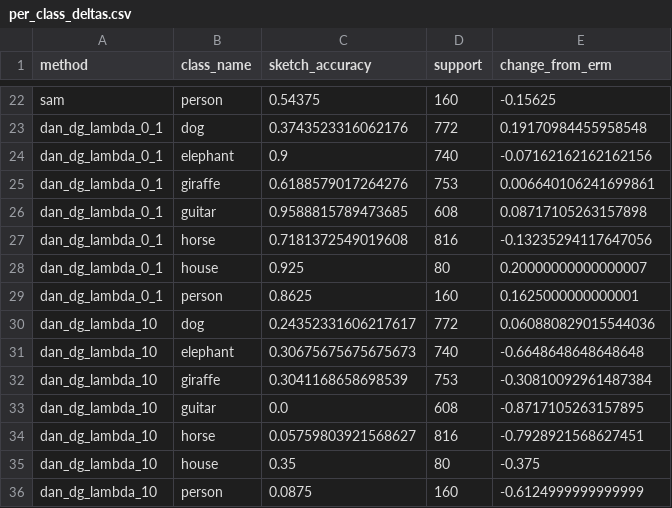
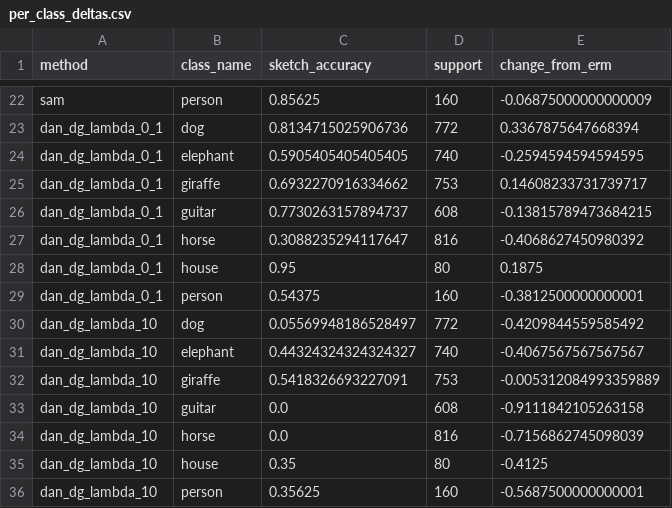
Before and after one commit to umairs5/atml-pa1, a CSV file: task3/results/final_evaluation/per_class_deltas.csv, drawn as a sheet; only a part is shown, gaps mark what is left out; the diff covers the shown part only; the diff names each change by its address in the sheet, - before the commit and + after, or states it on an @@ line.

```diff
--- a/task3/results/final_evaluation/per_class_deltas.csv
+++ b/task3/results/final_evaluation/per_class_deltas.csv
-C22 (sketch_accuracy): 0.54375
+C22 (sketch_accuracy): 0.85625
-E22 (change_from_erm): -0.15625
+E22 (change_from_erm): -0.06875000000000009
-C23 (sketch_accuracy): 0.3743523316062176
+C23 (sketch_accuracy): 0.8134715025906736
-E23 (change_from_erm): 0.19170984455958548
+E23 (change_from_erm): 0.3367875647668394
-C24 (sketch_accuracy): 0.9
+C24 (sketch_accuracy): 0.5905405405405405
-E24 (change_from_erm): -0.07162162162162156
+E24 (change_from_erm): -0.2594594594594595
-C25 (sketch_accuracy): 0.6188579017264276
+C25 (sketch_accuracy): 0.6932270916334662
-E25 (change_from_erm): 0.006640106241699861
+E25 (change_from_erm): 0.14608233731739717
-C26 (sketch_accuracy): 0.9588815789473685
+C26 (sketch_accuracy): 0.7730263157894737
-E26 (change_from_erm): 0.08717105263157898
+E26 (change_from_erm): -0.13815789473684215
-C27 (sketch_accuracy): 0.7181372549019608
+C27 (sketch_accuracy): 0.3088235294117647
-E27 (change_from_erm): -0.13235294117647056
+E27 (change_from_erm): -0.4068627450980392
-C28 (sketch_accuracy): 0.925
+C28 (sketch_accuracy): 0.95
-E28 (change_from_erm): 0.20000000000000007
+E28 (change_from_erm): 0.1875
-C29 (sketch_accuracy): 0.8625
+C29 (sketch_accuracy): 0.54375
-E29 (change_from_erm): 0.1625000000000001
+E29 (change_from_erm): -0.3812500000000001
-C30 (sketch_accuracy): 0.24352331606217617
+C30 (sketch_accuracy): 0.05569948186528497
-E30 (change_from_erm): 0.060880829015544036
+E30 (change_from_erm): -0.4209844559585492
-C31 (sketch_accuracy): 0.30675675675675673
+C31 (sketch_accuracy): 0.44324324324324327
-E31 (change_from_erm): -0.6648648648648648
+E31 (change_from_erm): -0.4067567567567567
-C32 (sketch_accuracy): 0.3041168658698539
+C32 (sketch_accuracy): 0.5418326693227091
-E32 (change_from_erm): -0.30810092961487384
+E32 (change_from_erm): -0.005312084993359889
-E33 (change_from_erm): -0.8717105263157895
+E33 (change_from_erm): -0.9111842105263158
-C34 (sketch_accuracy): 0.05759803921568627
+C34 (sketch_accuracy): 0.0
-E34 (change_from_erm): -0.7928921568627451
+E34 (change_from_erm): -0.7156862745098039
-E35 (change_from_erm): -0.375
+E35 (change_from_erm): -0.4125
-C36 (sketch_accuracy): 0.0875
+C36 (sketch_accuracy): 0.35625
-E36 (change_from_erm): -0.6124999999999999
+E36 (change_from_erm): -0.5687500000000001
```
Also changed, not shown: 32 edited cells elsewhere in this file, task3/results/dan_dg/history.csv, task3/results/dan_dg_lambda_0_1/history.csv, 11 other files.
